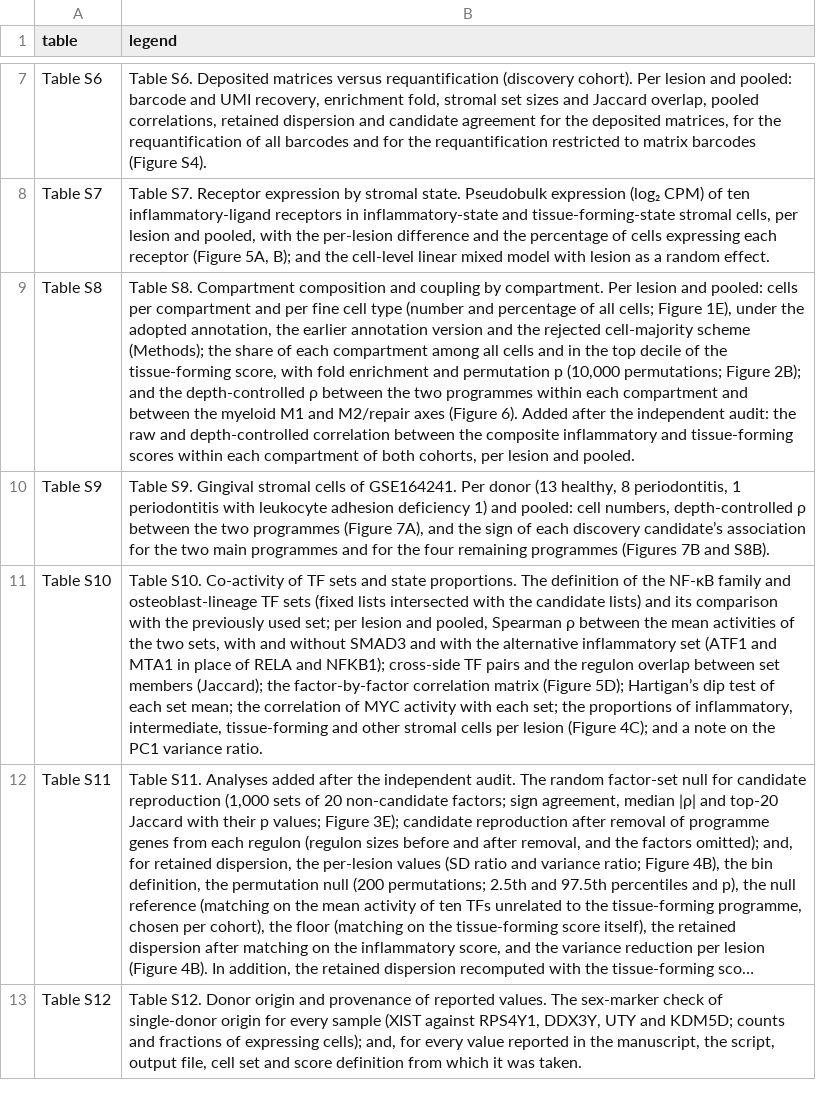
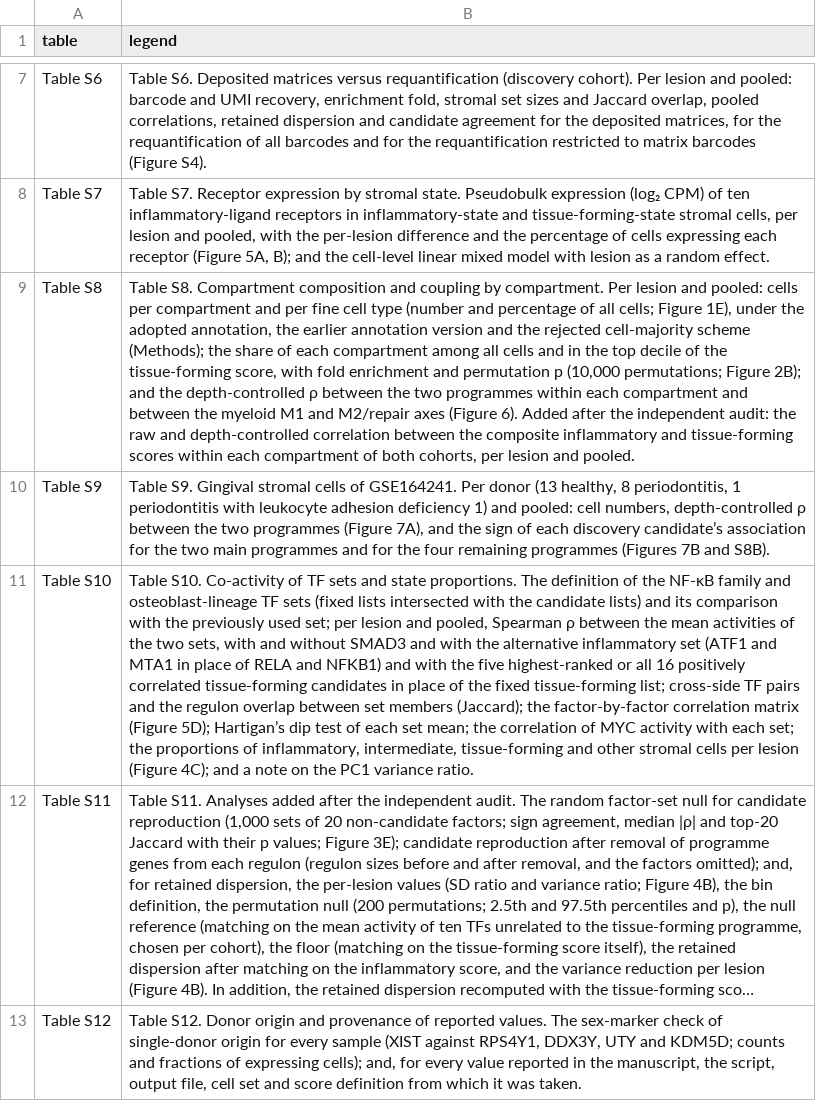
Before and after one commit to suzukis10111011/apscrna_public, a CSV file: 08_external_review/tables/E20_table_legends.csv, drawn as a sheet; only a part is shown, gaps mark what is left out; long unchanged cells end in …; the diff names each change by its address in the sheet, - before the commit and + after, or states it on an @@ line.

```diff
--- a/08_external_review/tables/E20_table_legends.csv
+++ b/08_external_review/tables/E20_table_legends.csv
-B11 (legend): …RELA and NFKB1); cross-side TF…
+B11 (legend): …RELA and NFKB1) and with the five highest-ranked or all 16 positively correlated tissue-forming candidates in place of the fixed tissue-forming list; cross-side TF…
```
Also changed, not shown: 07_submission_bundle/tables/supplementary_table_index.csv, 08_external_review/tables/E39_manual_pointers.csv, 11 other files.
